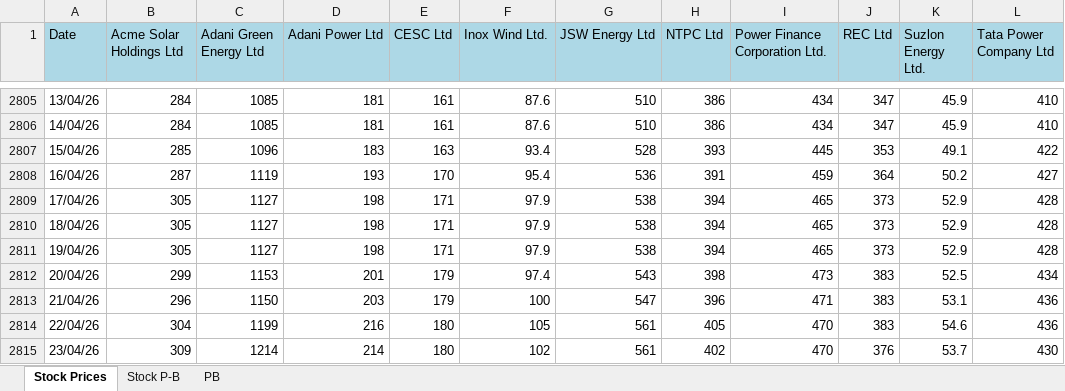
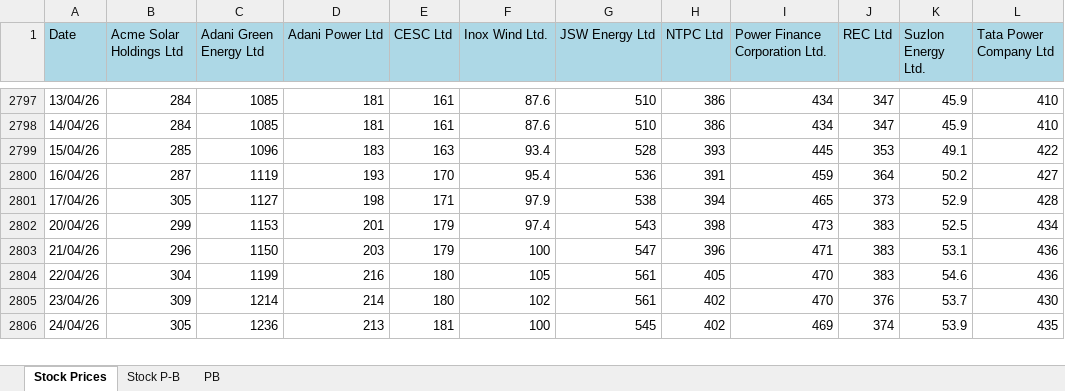
Before and after one commit to siddkanodia-1994/india-generation-dashboard-V22, an Excel workbook: public/data/stock.xlsx, sheet Stock Prices, drawn as a sheet; only a part is shown, gaps mark what is left out; the shorter side is filled out with more unchanged rows; values as stored, in another font and other column widths than the file's, no borders; removed rows and columns are numbered as before the commit, all else as after; the diff covers the shown part only; the diff names each change by its address in the sheet, - before the commit and + after, or states it on an @@ line.

```diff
--- a/public/data/stock.xlsx (sheet Stock Prices)
+++ b/public/data/stock.xlsx (sheet Stock Prices)
-row 2810: 18/04/26 | 305 | 1127 | 198 | 171 | 97.9 | 538 | 394 | 465 | 373 | 52.9 | 428
-row 2811: 19/04/26 | 305 | 1127 | 198 | 171 | 97.9 | 538 | 394 | 465 | 373 | 52.9 | 428
```
Also changed, not shown: 3 added rows and 8 removed rows elsewhere in this sheet, sheet Stock P-B, 2 other files.
